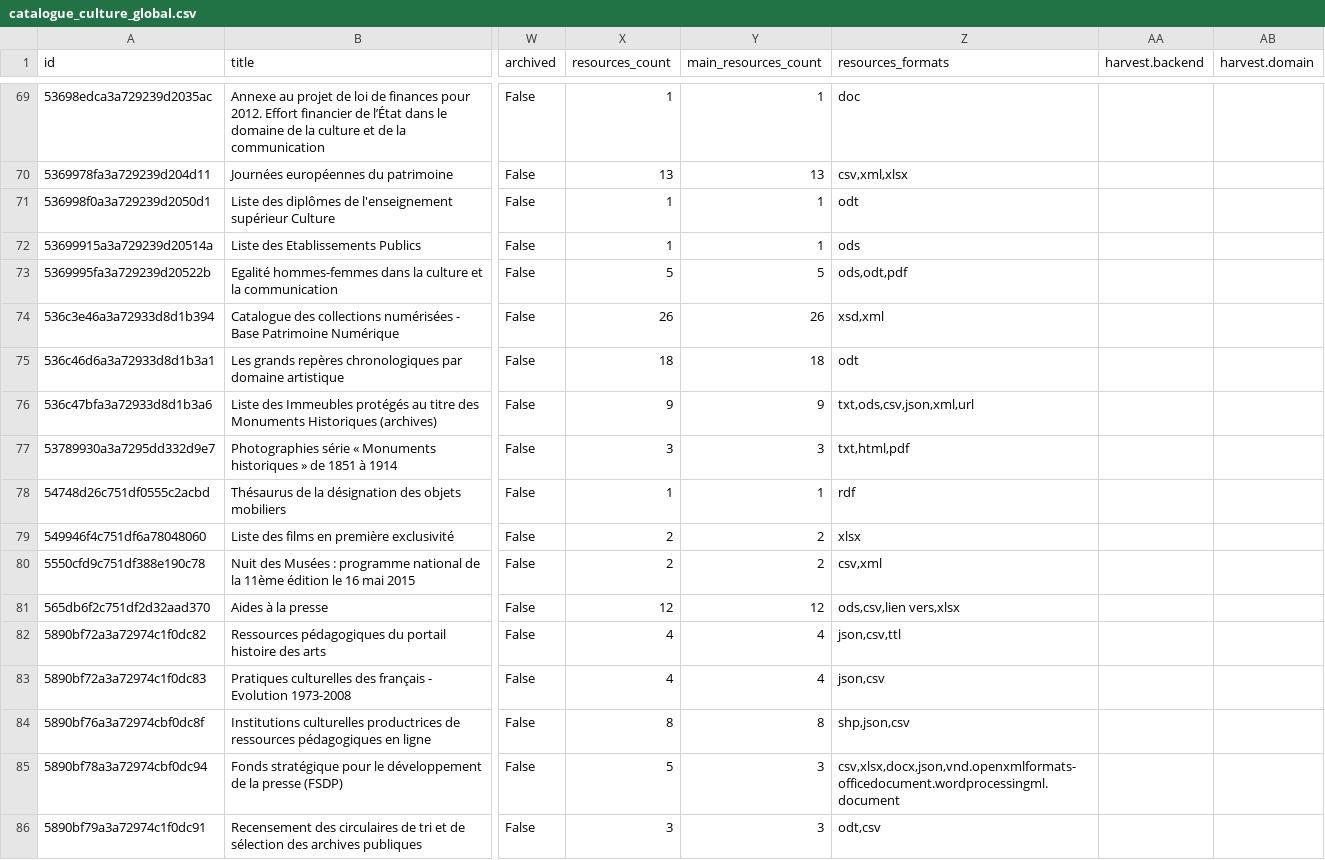
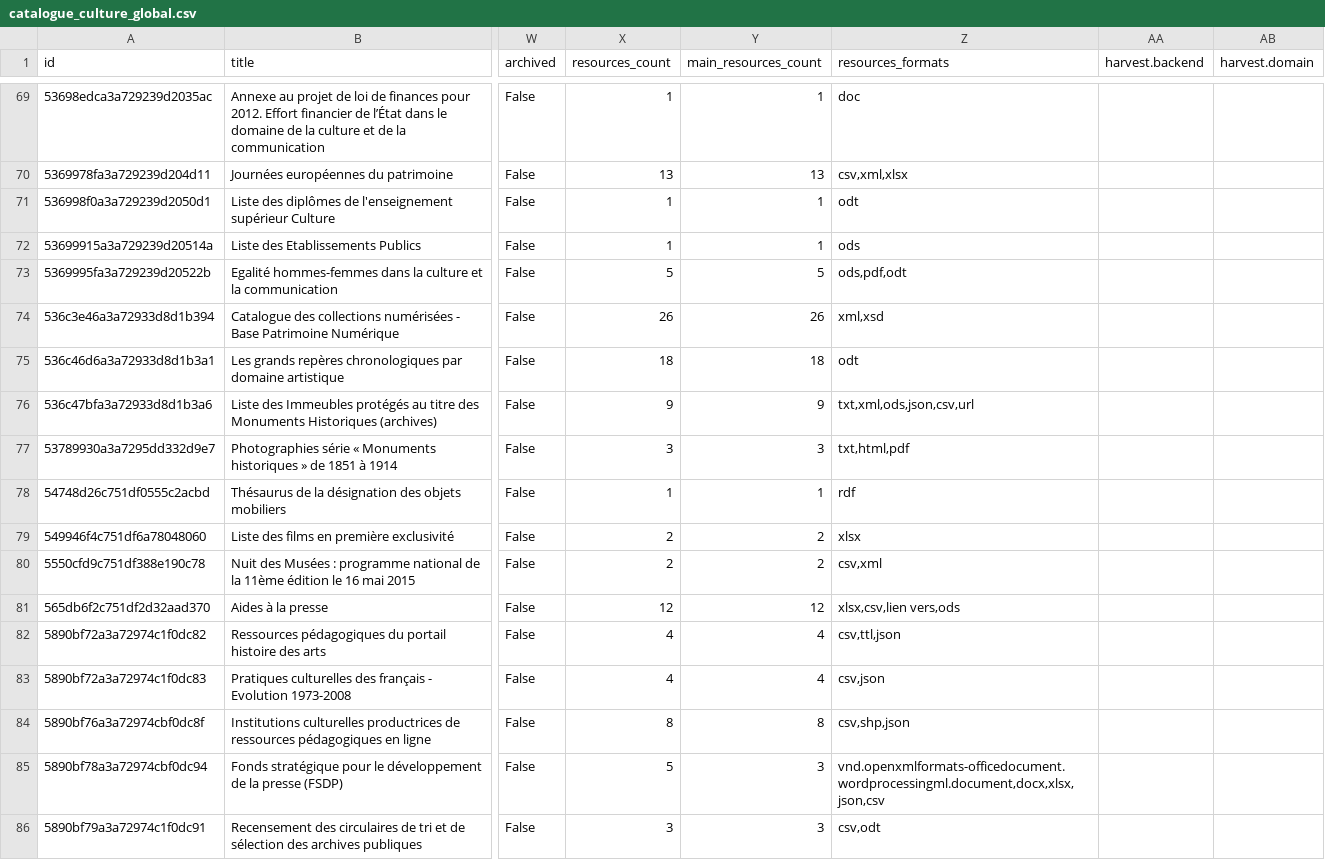
Before and after one commit to culturegouv/donnees-ouvertes, a CSV file: data/catalogue_culture_global.csv, drawn as a sheet; only a part is shown, gaps mark what is left out; the diff covers the shown part only; the diff names each change by its address in the sheet, - before the commit and + after, or states it on an @@ line.

```diff
--- a/data/catalogue_culture_global.csv
+++ b/data/catalogue_culture_global.csv
-Z73 (resources_formats): ods,odt,pdf
+Z73 (resources_formats): ods,pdf,odt
-Z74 (resources_formats): xsd,xml
+Z74 (resources_formats): xml,xsd
-Z76 (resources_formats): txt,ods,csv,json,xml,url
+Z76 (resources_formats): txt,xml,ods,json,csv,url
-Z81 (resources_formats): ods,csv,lien vers,xlsx
+Z81 (resources_formats): xlsx,csv,lien vers,ods
-Z82 (resources_formats): json,csv,ttl
+Z82 (resources_formats): csv,ttl,json
-Z83 (resources_formats): json,csv
+Z83 (resources_formats): csv,json
-Z84 (resources_formats): shp,json,csv
+Z84 (resources_formats): csv,shp,json
-Z85 (resources_formats): csv,xlsx,docx,json,vnd.openxmlformats-officedocument.wordprocessingml.document
+Z85 (resources_formats): vnd.openxmlformats-officedocument.wordprocessingml.document,docx,xlsx,json,csv
-Z86 (resources_formats): odt,csv
+Z86 (resources_formats): csv,odt
```
Also changed, not shown: 161 edited cells elsewhere in this file, data/catalogue_culture_global_stats.csv, 1 other file.
